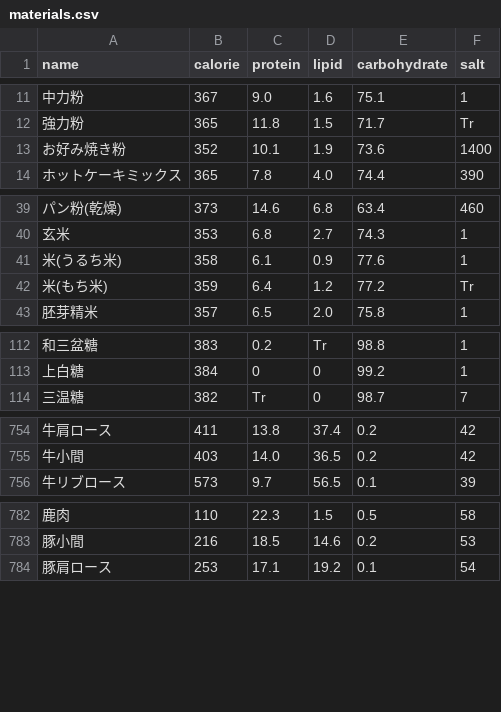
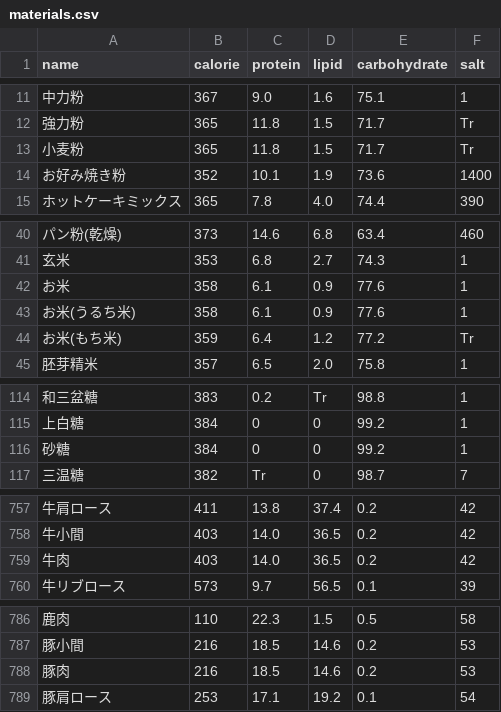
Before and after one commit to Noz4416/git-recipes-can-app, a CSV file: db/materials.csv, drawn as a sheet; only a part is shown, gaps mark what is left out; the diff covers the shown part only.

```diff
--- a/db/materials.csv
+++ b/db/materials.csv
@@ -12 +12,2 @@ name,calorie,protein,lipid,carbohydrate,salt
 強力粉,365,11.8,1.5,71.7,Tr
+小麦粉,365,11.8,1.5,71.7,Tr
@@ -41,3 +42,4 @@ name,calorie,protein,lipid,carbohydrate,salt
-米(うるち米),358,6.1,0.9,77.6,1
-米(もち米)　,359,6.4,1.2,77.2,Tr
+お米,358,6.1,0.9,77.6,1
+お米(うるち米),358,6.1,0.9,77.6,1
+お米(もち米),359,6.4,1.2,77.2,Tr
 胚芽精米,357,6.5,2.0,75.8,1
@@ -113,2 +115,3 @@ name,calorie,protein,lipid,carbohydrate,salt
 上白糖,384,0,0,99.2,1
+砂糖,384,0,0,99.2,1
 三温糖,382,Tr,0,98.7,7
@@ -755,2 +758,3 @@ name,calorie,protein,lipid,carbohydrate,salt
 牛小間,403,14.0,36.5,0.2,42
+牛肉,403,14.0,36.5,0.2,42
 牛リブロース,573,9.7,56.5,0.1,39
@@ -783,2 +787,3 @@ name,calorie,protein,lipid,carbohydrate,salt
 豚小間,216,18.5,14.6,0.2,53
+豚肉,216,18.5,14.6,0.2,53
 豚肩ロース,253,17.1,19.2,0.1,54
```
Also changed, not shown: 3 added rows and 1 edited cell elsewhere in this file, 51 other files.
